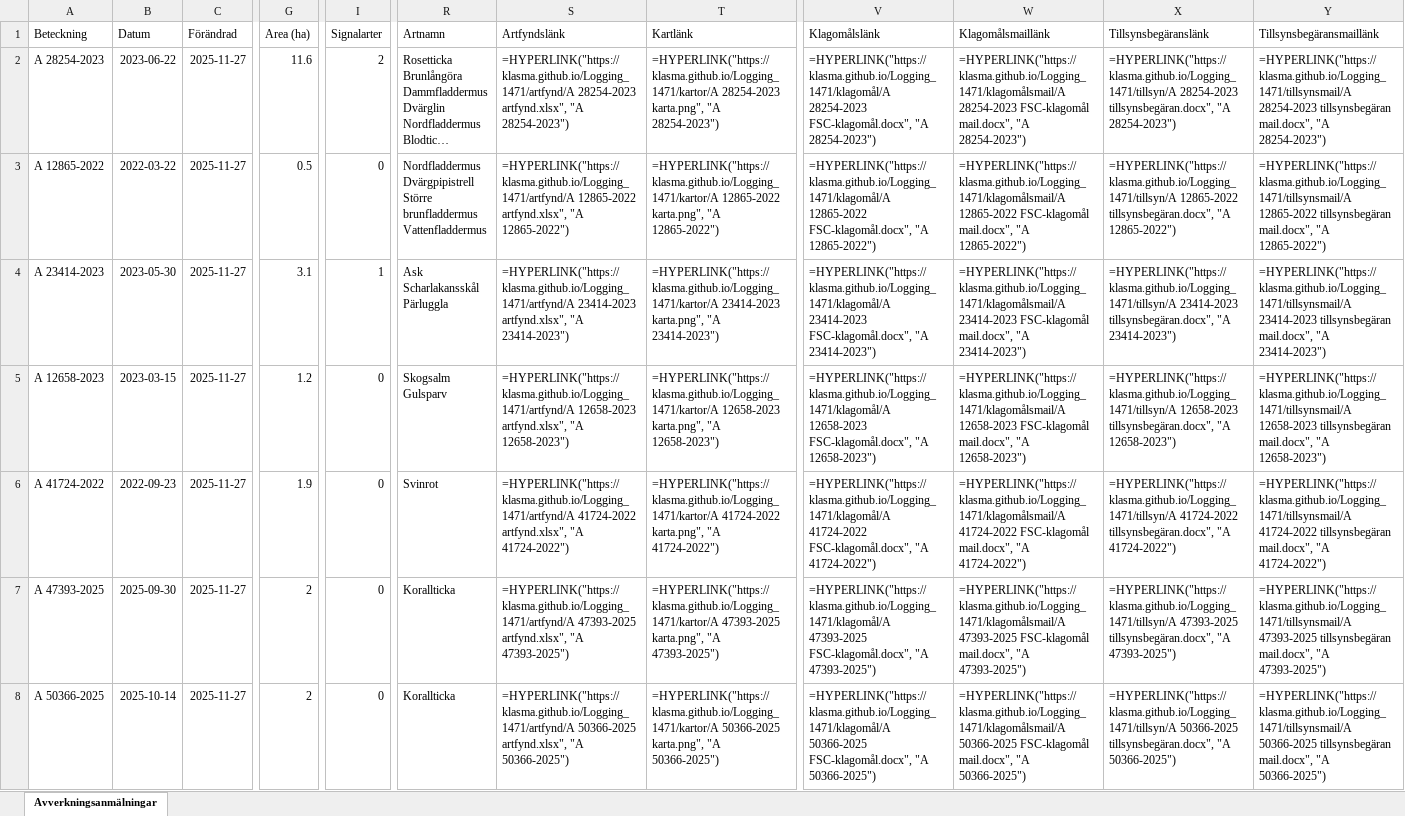
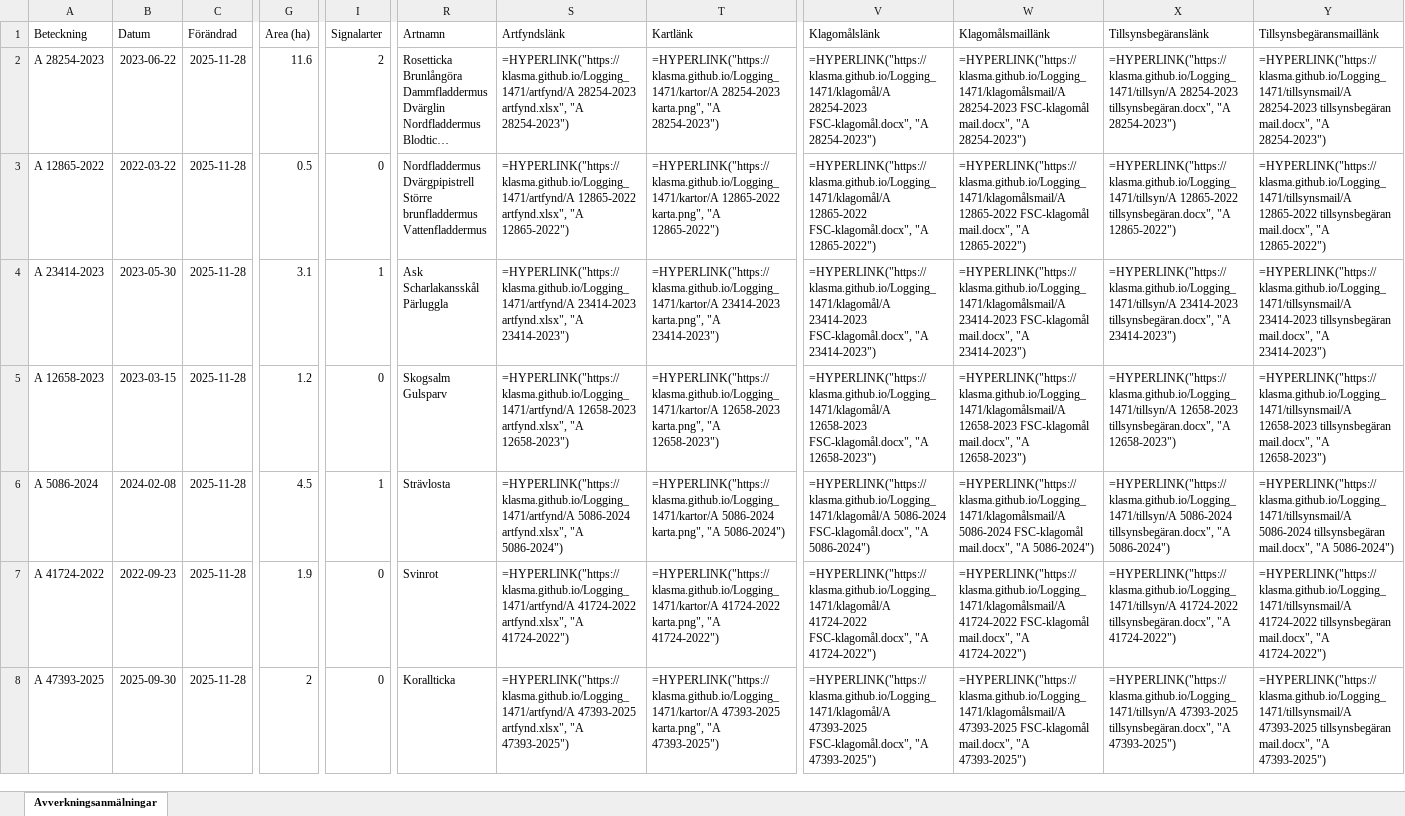
Before and after one commit to klasma/Logging_1471, an Excel workbook: Översikt GÖTENE.xlsx, sheet Avverkningsanmälningar, drawn as a sheet; only a part is shown, gaps mark what is left out; long unchanged cells end in …; values as stored, in another font and other column widths than the file's, no borders; formulas without a stored value are shown as written; the diff covers the shown part only; the diff names each change by its address in the sheet, - before the commit and + after, or states it on an @@ line.

```diff
--- a/Översikt GÖTENE.xlsx (sheet Avverkningsanmälningar)
+++ b/Översikt GÖTENE.xlsx (sheet Avverkningsanmälningar)
-C2:C8 (Förändrad): 2025-11-27
+C2:C8 (Förändrad): 2025-11-28
-A6 (Beteckning): A 41724-2022
+A6 (Beteckning): A 5086-2024
-B6 (Datum): 2022-09-23
+B6 (Datum): 2024-02-08
-G6 (Area (ha)): 1.9
+G6 (Area (ha)): 4.5
-I6 (Signalarter): 0
+I6 (Signalarter): 1
-R6 (Artnamn): Svinrot
+R6 (Artnamn): Strävlosta
-S6 (Artfyndslänk): =HYPERLINK("https://klasma.github.io/Logging_1471/artfynd/A 41724-2022 artfynd.xlsx", "A 41724-2022")
+S6 (Artfyndslänk): =HYPERLINK("https://klasma.github.io/Logging_1471/artfynd/A 5086-2024 artfynd.xlsx", "A 5086-2024")
-T6 (Kartlänk): =HYPERLINK("https://klasma.github.io/Logging_1471/kartor/A 41724-2022 karta.png", "A 41724-2022")
+T6 (Kartlänk): =HYPERLINK("https://klasma.github.io/Logging_1471/kartor/A 5086-2024 karta.png", "A 5086-2024")
-V6 (Klagomålslänk): =HYPERLINK("https://klasma.github.io/Logging_1471/klagomål/A 41724-2022 FSC-klagomål.docx", "A 41724-2022")
+V6 (Klagomålslänk): =HYPERLINK("https://klasma.github.io/Logging_1471/klagomål/A 5086-2024 FSC-klagomål.docx", "A 5086-2024")
-W6 (Klagomålsmaillänk): =HYPERLINK("https://klasma.github.io/Logging_1471/klagomålsmail/A 41724-2022 FSC-klagomål mail.docx", "A 41724-2022")
+W6 (Klagomålsmaillänk): =HYPERLINK("https://klasma.github.io/Logging_1471/klagomålsmail/A 5086-2024 FSC-klagomål mail.docx", "A 5086-2024")
-X6 (Tillsynsbegäranslänk): =HYPERLINK("https://klasma.github.io/Logging_1471/tillsyn/A 41724-2022 tillsynsbegäran.docx", "A 41724-2022")
+X6 (Tillsynsbegäranslänk): =HYPERLINK("https://klasma.github.io/Logging_1471/tillsyn/A 5086-2024 tillsynsbegäran.docx", "A 5086-2024")
-Y6 (Tillsynsbegäransmaillänk): =HYPERLINK("https://klasma.github.io/Logging_1471/tillsynsmail/A 41724-2022 tillsynsbegäran mail.docx", "A 41724-2022")
+Y6 (Tillsynsbegäransmaillänk): =HYPERLINK("https://klasma.github.io/Logging_1471/tillsynsmail/A 5086-2024 tillsynsbegäran mail.docx", "A 5086-2024")
-A7 (Beteckning): A 47393-2025
+A7 (Beteckning): A 41724-2022
-B7 (Datum): 2025-09-30
+B7 (Datum): 2022-09-23
-G7 (Area (ha)): 2
+G7 (Area (ha)): 1.9
-R7 (Artnamn): Korallticka
+R7 (Artnamn): Svinrot
-S7 (Artfyndslänk): =HYPERLINK("https://klasma.github.io/Logging_1471/artfynd/A 47393-2025 artfynd.xlsx", "A 47393-2025")
+S7 (Artfyndslänk): =HYPERLINK("https://klasma.github.io/Logging_1471/artfynd/A 41724-2022 artfynd.xlsx", "A 41724-2022")
-T7 (Kartlänk): =HYPERLINK("https://klasma.github.io/Logging_1471/kartor/A 47393-2025 karta.png", "A 47393-2025")
+T7 (Kartlänk): =HYPERLINK("https://klasma.github.io/Logging_1471/kartor/A 41724-2022 karta.png", "A 41724-2022")
-V7 (Klagomålslänk): =HYPERLINK("https://klasma.github.io/Logging_1471/klagomål/A 47393-2025 FSC-klagomål.docx", "A 47393-2025")
+V7 (Klagomålslänk): =HYPERLINK("https://klasma.github.io/Logging_1471/klagomål/A 41724-2022 FSC-klagomål.docx", "A 41724-2022")
-W7 (Klagomålsmaillänk): =HYPERLINK("https://klasma.github.io/Logging_1471/klagomålsmail/A 47393-2025 FSC-klagomål mail.docx", "A 47393-2025")
+W7 (Klagomålsmaillänk): =HYPERLINK("https://klasma.github.io/Logging_1471/klagomålsmail/A 41724-2022 FSC-klagomål mail.docx", "A 41724-2022")
-X7 (Tillsynsbegäranslänk): =HYPERLINK("https://klasma.github.io/Logging_1471/tillsyn/A 47393-2025 tillsynsbegäran.docx", "A 47393-2025")
+X7 (Tillsynsbegäranslänk): =HYPERLINK("https://klasma.github.io/Logging_1471/tillsyn/A 41724-2022 tillsynsbegäran.docx", "A 41724-2022")
-Y7 (Tillsynsbegäransmaillänk): =HYPERLINK("https://klasma.github.io/Logging_1471/tillsynsmail/A 47393-2025 tillsynsbegäran mail.docx", "A 47393-2025")
+Y7 (Tillsynsbegäransmaillänk): =HYPERLINK("https://klasma.github.io/Logging_1471/tillsynsmail/A 41724-2022 tillsynsbegäran mail.docx", "A 41724-2022")
-A8 (Beteckning): A 50366-2025
+A8 (Beteckning): A 47393-2025
-B8 (Datum): 2025-10-14
+B8 (Datum): 2025-09-30
-S8 (Artfyndslänk): =HYPERLINK("https://klasma.github.io/Logging_1471/artfynd/A 50366-2025 artfynd.xlsx", "A 50366-2025")
+S8 (Artfyndslänk): =HYPERLINK("https://klasma.github.io/Logging_1471/artfynd/A 47393-2025 artfynd.xlsx", "A 47393-2025")
-T8 (Kartlänk): =HYPERLINK("https://klasma.github.io/Logging_1471/kartor/A 50366-2025 karta.png", "A 50366-2025")
+T8 (Kartlänk): =HYPERLINK("https://klasma.github.io/Logging_1471/kartor/A 47393-2025 karta.png", "A 47393-2025")
-V8 (Klagomålslänk): =HYPERLINK("https://klasma.github.io/Logging_1471/klagomål/A 50366-2025 FSC-klagomål.docx", "A 50366-2025")
+V8 (Klagomålslänk): =HYPERLINK("https://klasma.github.io/Logging_1471/klagomål/A 47393-2025 FSC-klagomål.docx", "A 47393-2025")
-W8 (Klagomålsmaillänk): =HYPERLINK("https://klasma.github.io/Logging_1471/klagomålsmail/A 50366-2025 FSC-klagomål mail.docx", "A 50366-2025")
+W8 (Klagomålsmaillänk): =HYPERLINK("https://klasma.github.io/Logging_1471/klagomålsmail/A 47393-2025 FSC-klagomål mail.docx", "A 47393-2025")
-X8 (Tillsynsbegäranslänk): =HYPERLINK("https://klasma.github.io/Logging_1471/tillsyn/A 50366-2025 tillsynsbegäran.docx", "A 50366-2025")
+X8 (Tillsynsbegäranslänk): =HYPERLINK("https://klasma.github.io/Logging_1471/tillsyn/A 47393-2025 tillsynsbegäran.docx", "A 47393-2025")
-Y8 (Tillsynsbegäransmaillänk): =HYPERLINK("https://klasma.github.io/Logging_1471/tillsynsmail/A 50366-2025 tillsynsbegäran mail.docx", "A 50366-2025")
+Y8 (Tillsynsbegäransmaillänk): =HYPERLINK("https://klasma.github.io/Logging_1471/tillsynsmail/A 47393-2025 tillsynsbegäran mail.docx", "A 47393-2025")
```
Also changed, not shown: 786 edited cells elsewhere in this sheet, artfynd/A 23414-2023 artfynd.xlsx, artfynd/A 41724-2022 artfynd.xlsx, 41 other files.
